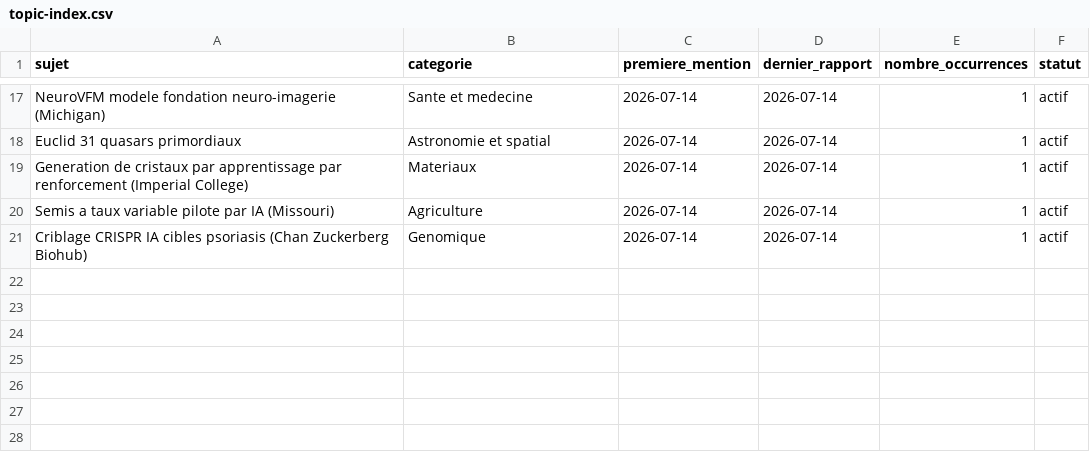
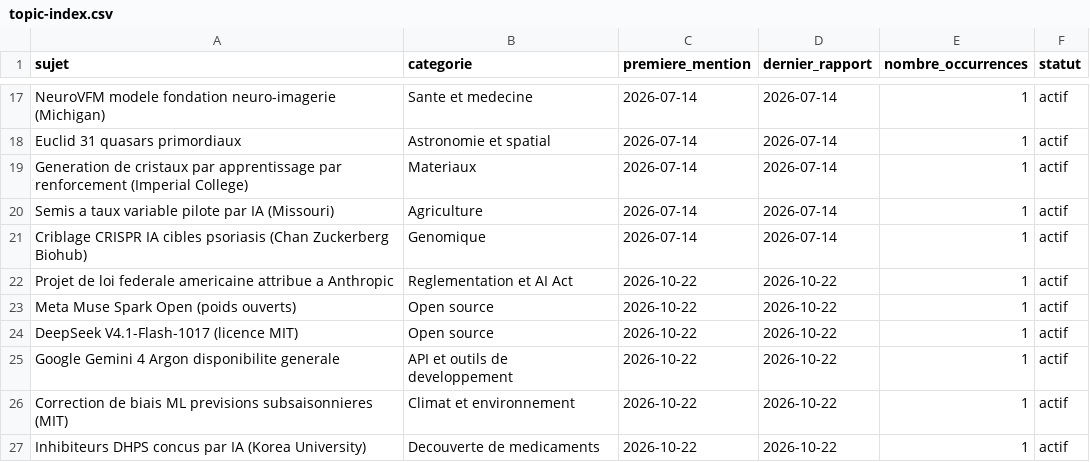
Before and after one commit to perillatjerome/ai-intelligence-watch, a CSV file: data/topic-index.csv, drawn as a sheet; only a part is shown, gaps mark what is left out; the diff names each change by its address in the sheet, - before the commit and + after, or states it on an @@ line.

```diff
--- a/data/topic-index.csv
+++ b/data/topic-index.csv
+row 22: Projet de loi federale americaine attribue a Anthropic | Reglementation et AI Act | 2026-10-22 | 2026-10-22 | 1 | actif
+row 23: Meta Muse Spark Open (poids ouverts) | Open source | 2026-10-22 | 2026-10-22 | 1 | actif
+row 24: DeepSeek V4.1-Flash-1017 (licence MIT) | Open source | 2026-10-22 | 2026-10-22 | 1 | actif
+row 25: Google Gemini 4 Argon disponibilite generale | API et outils de developpement | 2026-10-22 | 2026-10-22 | 1 | actif
+row 26: Correction de biais ML previsions subsaisonnieres (MIT) | Climat et environnement | 2026-10-22 | 2026-10-22 | 1 | actif
+row 27: Inhibiteurs DHPS concus par IA (Korea University) | Decouverte de medicaments | 2026-10-22 | 2026-10-22 | 1 | actif
```
Also changed, not shown: data/news-index.csv, 1 other file.
